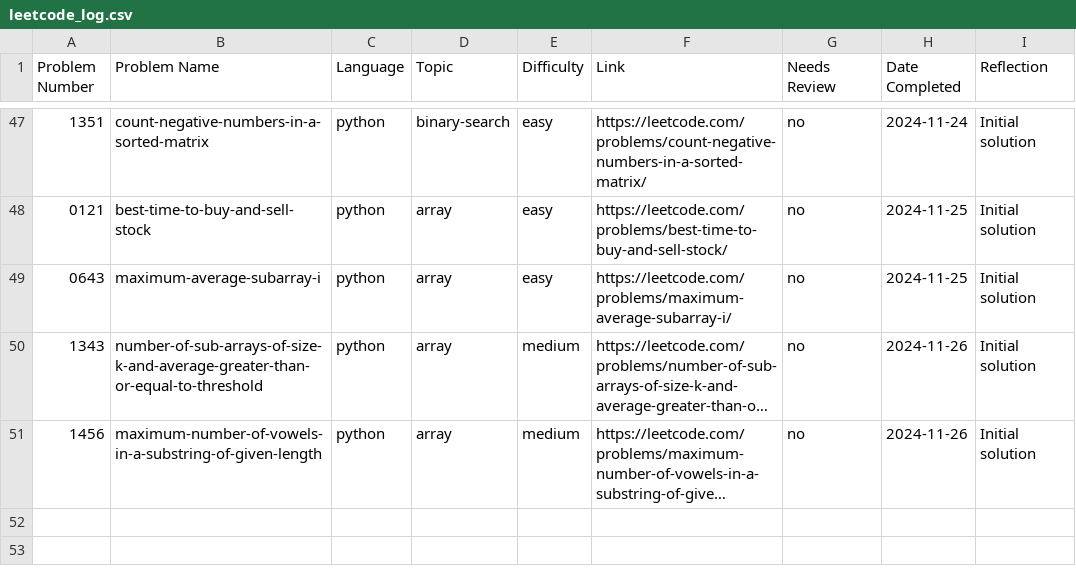
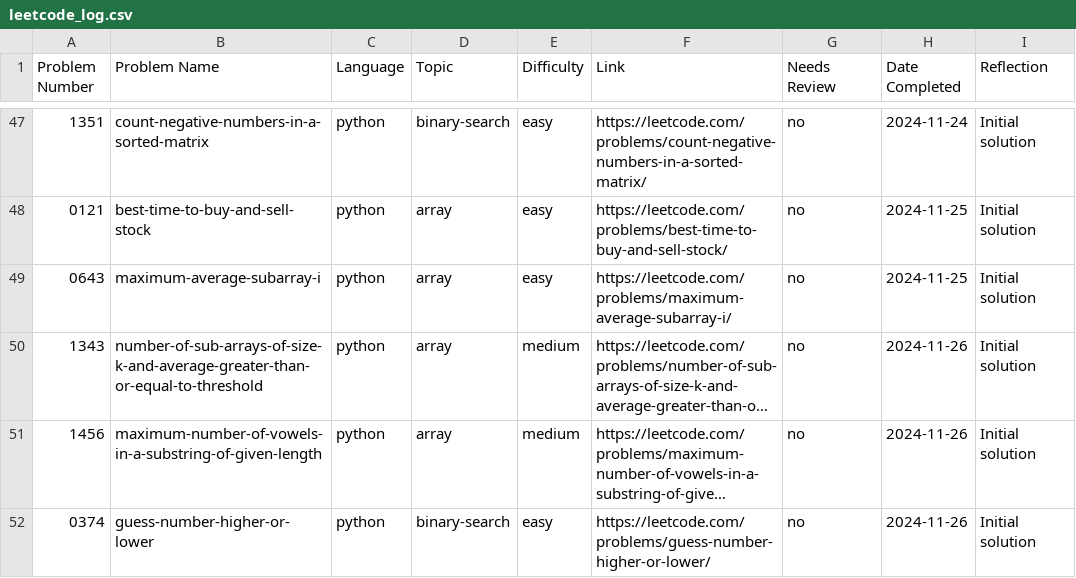
Before and after one commit to ElfarraDev/LeetcodeSolutions, a CSV file: leetcode_log.csv, drawn as a sheet; only a part is shown, gaps mark what is left out; long unchanged cells end in …; the diff names each change by its address in the sheet, - before the commit and + after, or states it on an @@ line.

Commit message:
Add solution for LeetCode 0374: guess-number-higher-or-lower (python, binary-search, easy)

```diff
--- a/leetcode_log.csv
+++ b/leetcode_log.csv
+row 52: 0374 | guess-number-higher-or-lower | python | binary-search | easy | https://leetcode.com/problems/guess-number-higher-or-lower/ | no | 2024-11-26 | Initial solution
```
Also changed, not shown: 2 other files.
